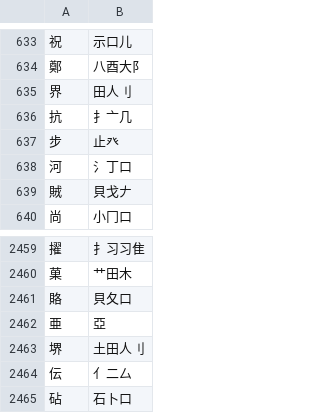
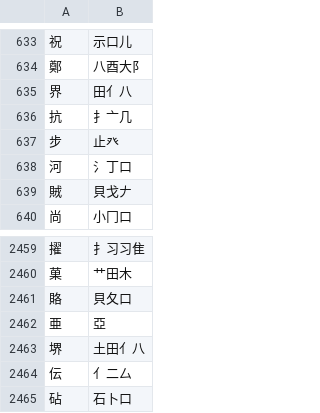
Before and after one commit to chenlin014/jiezi, a TSV file: table/common-jp.tsv, drawn as a sheet; only a part is shown, gaps mark what is left out.

```diff
--- a/table/common-jp.tsv
+++ b/table/common-jp.tsv
@@ -634,3 +634,3 @@
 鄭	八酉大阝
-界	田人刂
+界	田亻八
 抗	扌亠几
@@ -2462,3 +2462,3 @@
 亜	亞
-堺	土田人刂
+堺	土田亻八
 伝	亻二厶
```
Also changed, not shown: table/common-jt.tsv, table/common-zt.tsv, 7 other files.
